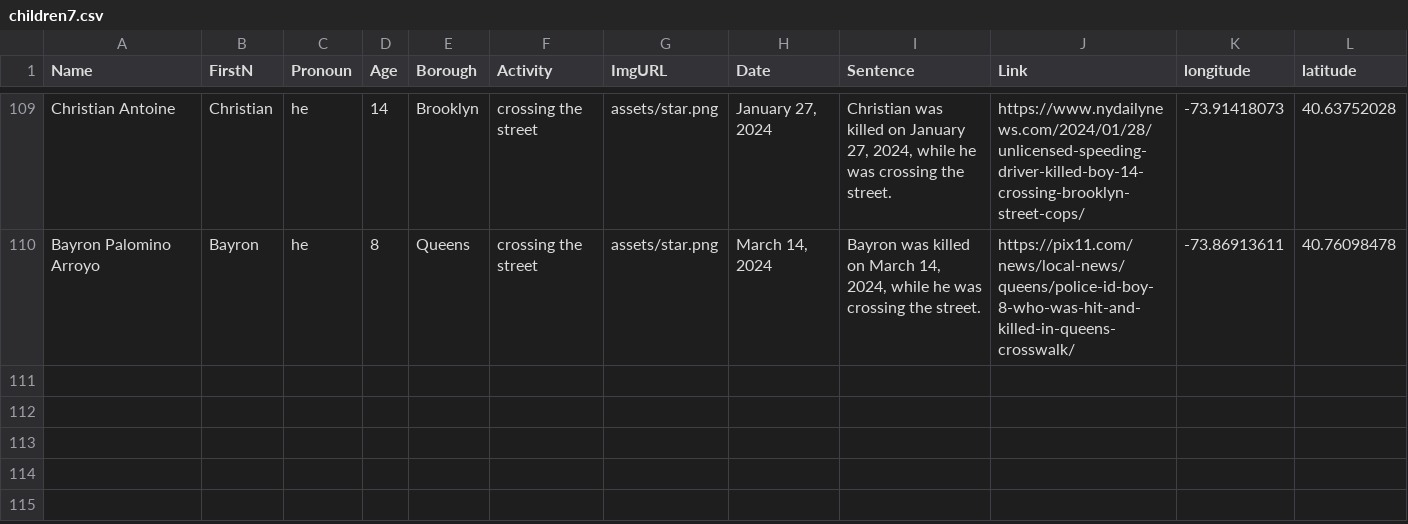
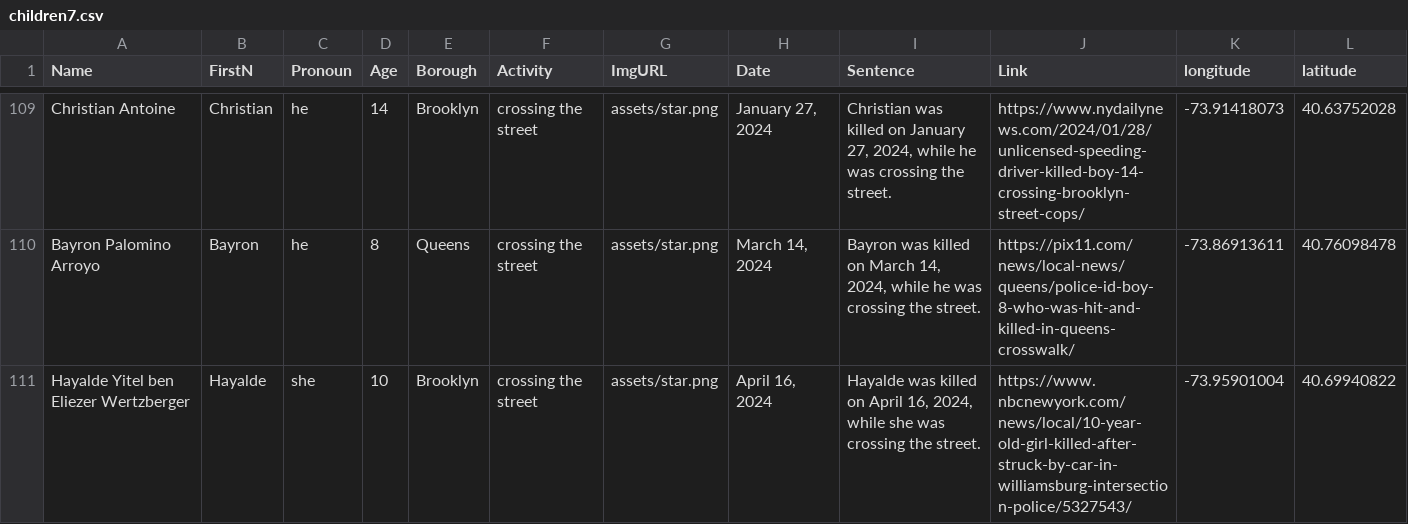
Before and after one commit to TransportationAlternatives/projects.transalt.org, a CSV file: _data/children7.csv, drawn as a sheet; only a part is shown, gaps mark what is left out.

Commit message:
Add files via upload

```diff
--- a/_data/children7.csv
+++ b/_data/children7.csv
@@ -110 +110,2 @@ Christian Antoine,Christian,he,14,Brooklyn,crossing the street,assets/star.png,"
 Bayron Palomino Arroyo,Bayron,he,8,Queens,crossing the street,assets/star.png,"March 14, 2024","Bayron was killed on March 14, 2024, while he was crossing the street.",https://pix11.com/news/local-news/queens/police-id-boy-8-who-was-hit-and-killed-in-queens-crosswalk/,-73.86913611,40.76098478
+Hayalde Yitel ben Eliezer Wertzberger,Hayalde,she,10,Brooklyn,crossing the street,assets/star.png,"April 16, 2024","Hayalde was killed on April 16, 2024, while she was crossing the street.",https://www.nbcnewyork.com/news/local/10-year-old-girl-killed-after-struck-by-car-in-williamsburg-intersection-police/5327543/,-73.95901004,40.69940822
```
